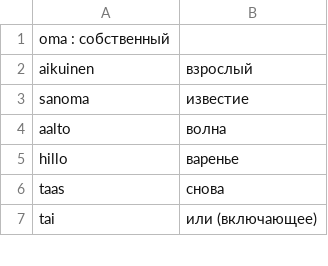
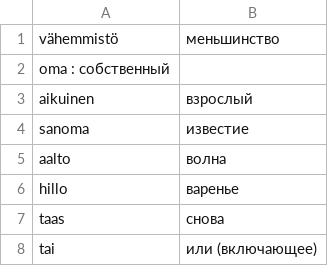
Before and after one commit to koryuun/wordpairs, a CSV file: decks/sanat/deck.csv, drawn as a sheet; only a part is shown.

```diff
--- a/decks/sanat/deck.csv
+++ b/decks/sanat/deck.csv
@@ -1 +1,2 @@
+vähemmistö ; меньшинство
 oma : собственный
```
Also changed, not shown: decks/words/deck.csv, 4 other files.
